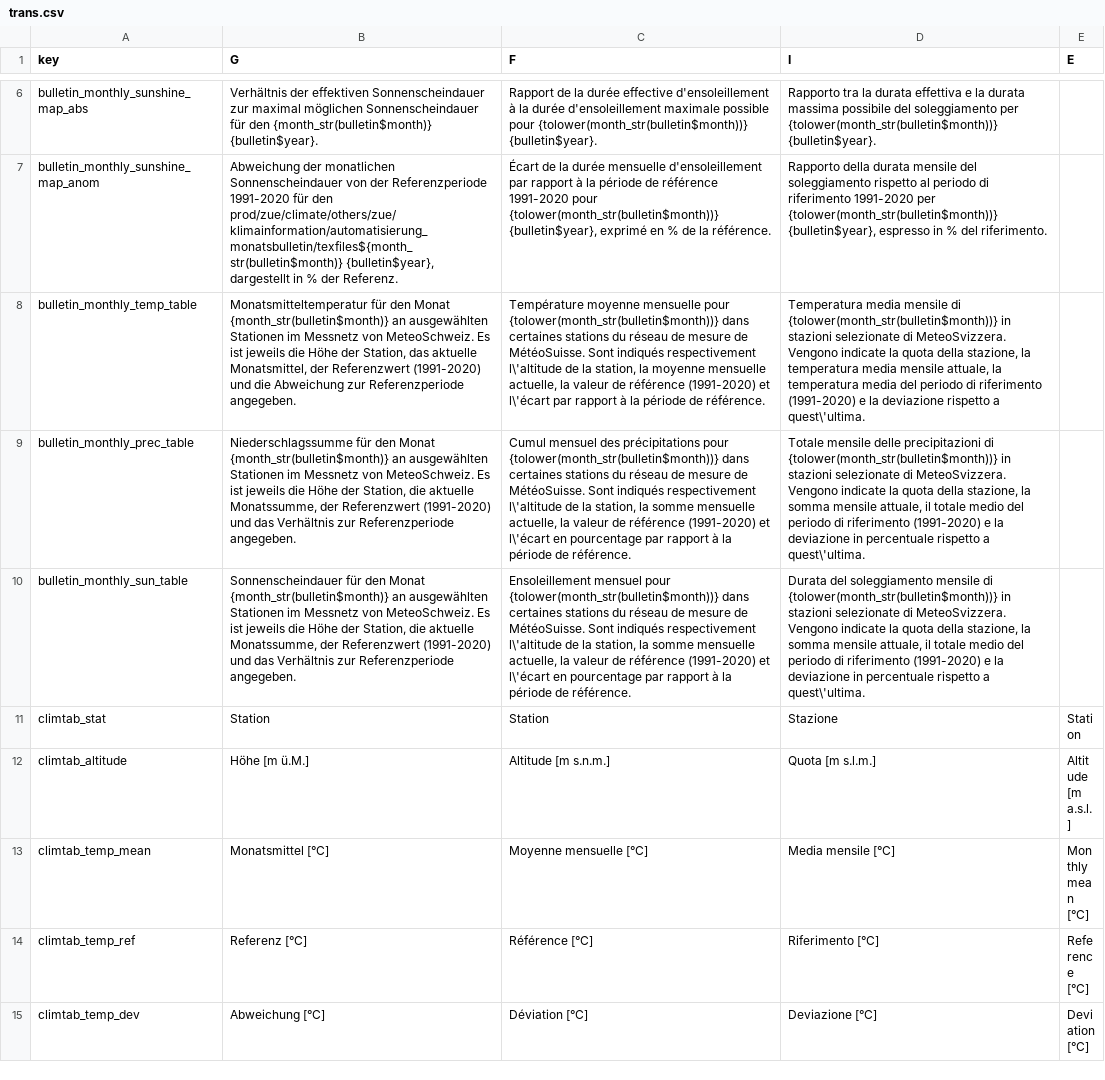
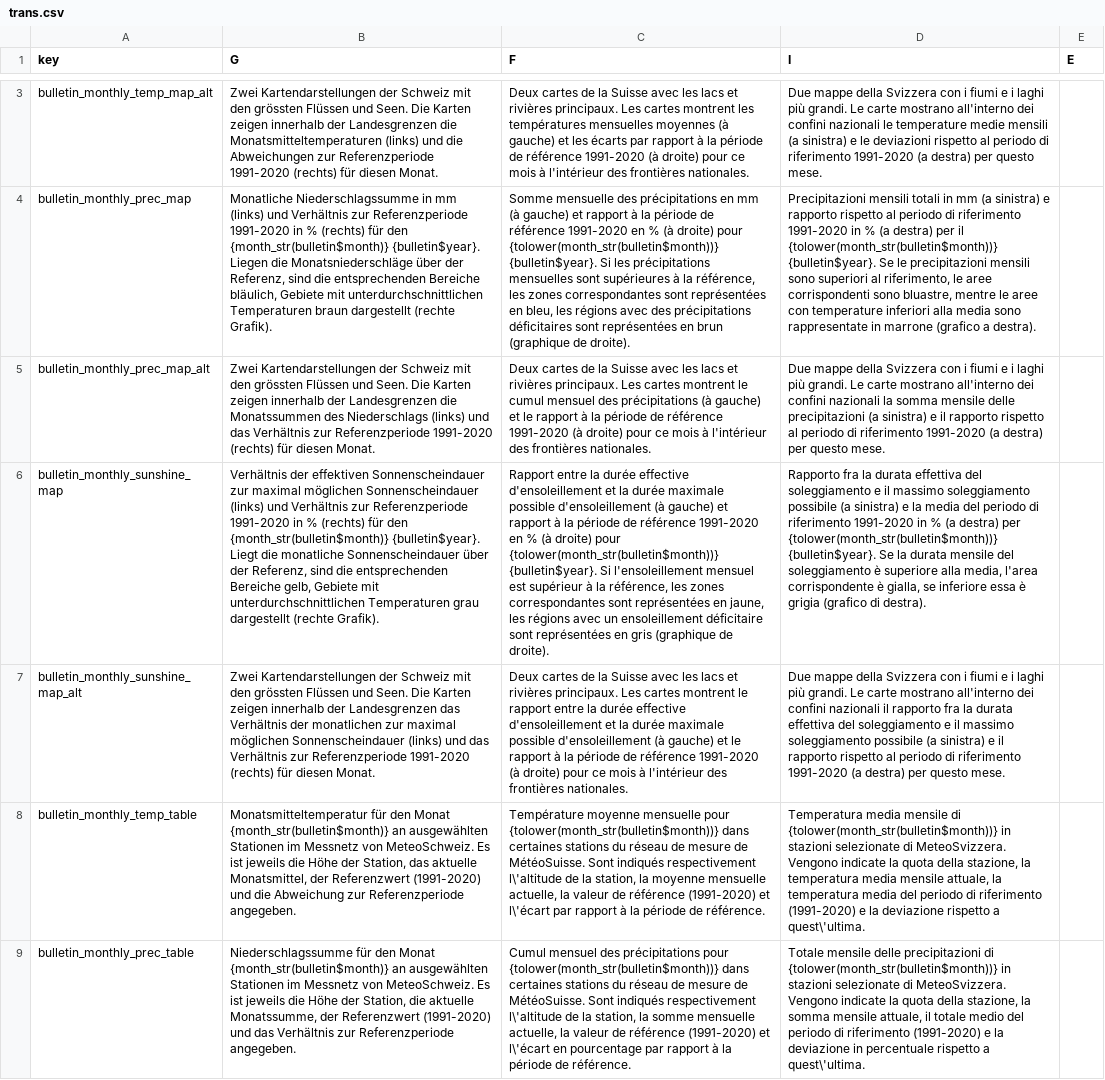
Before and after one commit to MeteoSwiss/cat.bulletin, a CSV file: inst/extdata/trans.csv, drawn as a sheet; only a part is shown, gaps mark what is left out; the shorter side is filled out with more unchanged rows; removed rows and columns are numbered as before the commit, all else as after; the diff covers the shown part only; the diff names each change by its address in the sheet, - before the commit and + after, or states it on an @@ line.

Commit message:
Join figures and fix translation issues

```diff
--- a/inst/extdata/trans.csv
+++ b/inst/extdata/trans.csv
+row 3: bulletin_monthly_temp_map_alt | Zwei Kartendarstellungen der Schweiz mit den grössten Flüssen und Seen. Die Karten zeigen innerhalb der Landesgrenzen die Monatsmitteltemperaturen (links) und die Abweichungen zur Referenzperiode 1991-2020 (rechts) für diesen Monat. | Deux cartes de la Suisse avec les lacs et rivières principaux. Les cartes montrent les températures mensuelles moyennes (à gauche) et les écarts par rapport à la période de référence 1991-2020 (à droite) pour ce mois à l'intérieur des frontières nationales. | Due mappe della Svizzera con i fiumi e i laghi più grandi. Le carte mostrano all'interno dei confini nazionali le temperature medie mensili (a sinistra) e le deviazioni rispetto al periodo di riferimento 1991-2020 (a destra) per questo mese.
+row 4: bulletin_monthly_prec_map | Monatliche Niederschlagssumme in mm (links) und Verhältnis zur Referenzperiode 1991-2020 in % (rechts) für den {month_str(bulletin$month)} {bulletin$year}. Liegen die Monatsniederschläge über der Referenz, sind die entsprechenden Bereiche bläulich, Gebiete mit unterdurchschnittlichen Temperaturen braun dargestellt (rechte Grafik). | Somme mensuelle des précipitations en mm (à gauche) et rapport à la période de référence 1991-2020 en % (à droite) pour {tolower(month_str(bulletin$month))} {bulletin$year}. Si les précipitations mensuelles sont supérieures à la référence, les zones correspondantes sont représentées en bleu, les régions avec des précipitations déficitaires sont représentées en brun (graphique de droite). | Precipitazioni mensili totali in mm (a sinistra) e rapporto rispetto al periodo di riferimento 1991-2020 in % (a destra) per il {tolower(month_str(bulletin$month))} {bulletin$year}. Se le precipitazioni mensili sono superiori al riferimento, le aree corrispondenti sono bluastre, mentre le aree con temperature inferiori alla media sono rappresentate in marrone (grafico a destra).
+row 5: bulletin_monthly_prec_map_alt | Zwei Kartendarstellungen der Schweiz mit den grössten Flüssen und Seen. Die Karten zeigen innerhalb der Landesgrenzen die Monatssummen des Niederschlags (links) und das Verhältnis zur Referenzperiode 1991-2020 (rechts) für diesen Monat. | Deux cartes de la Suisse avec les lacs et rivières principaux. Les cartes montrent le cumul mensuel des précipitations (à gauche) et le rapport à la période de référence 1991-2020 (à droite) pour ce mois à l'intérieur des frontières nationales. | Due mappe della Svizzera con i fiumi e i laghi più grandi. Le carte mostrano all'interno dei confini nazionali la somma mensile delle precipitazioni (a sinistra) e il rapporto rispetto al periodo di riferimento 1991-2020 (a destra) per questo mese.
-A6 (key): bulletin_monthly_sunshine_map_abs
+A6 (key): bulletin_monthly_sunshine_map
-B6 (G): …möglichen Sonnenscheindauer für den {month_str(bulletin$month)} {bulletin$year}.
+B6 (G): …möglichen Sonnenscheindauer (links) und Verhältnis zur Referenzperiode 1991-2020 in % (rechts) für den {month_str(bulletin$month)} {bulletin$year}. Liegt die monatliche Sonnenscheindauer über der Referenz, sind die entsprechenden Bereiche gelb, Gebiete mit unterdurchschnittlichen Temperaturen grau dargestellt (rechte Grafik).
-C6 (F): Rapport de la durée effective d'ensoleillement à la durée d'ensoleillement maximale possible pour {tolower(month_str(bulletin$month))} {bulletin$year}.
+C6 (F): Rapport entre la durée effective d'ensoleillement et la durée maximale possible d'ensoleillement (à gauche) et rapport à la période de référence 1991-2020 en % (à droite) pour {tolower(month_str(bulletin$month))} {bulletin$year}. Si l'ensoleillement mensuel est supérieur à la référence, les zones correspondantes sont représentées en jaune, les régions avec un ensoleillement déficitaire sont représentées en gris (graphique de droite).
-D6 (I): Rapporto tra la durata effettiva e la durata massima possibile del soleggiamento per {tolower(month_str(bulletin$month))} {bulletin$year}.
+D6 (I): Rapporto fra la durata effettiva del soleggiamento e il massimo soleggiamento possibile (a sinistra) e la media del periodo di riferimento 1991-2020 in % (a destra) per {tolower(month_str(bulletin$month))} {bulletin$year}. Se la durata mensile del soleggiamento è superiore alla media, l'area corrispondente è gialla, se inferiore essa è grigia (grafico di destra).
-row 7: bulletin_monthly_sunshine_map_anom | Abweichung der monatlichen Sonnenscheindauer von der Referenzperiode 1991-2020 für den prod/zue/climate/others/zue/klimainformation/automatisierung_monatsbulletin/texfiles${month_str(bulletin$month)} {bulletin$year}, dargestellt in % der Referenz. | Écart de la durée mensuelle d'ensoleillement par rapport à la période de référence 1991-2020 pour {tolower(month_str(bulletin$month))} {bulletin$year}, exprimé en % de la référence. | Rapporto della durata mensile del soleggiamento rispetto al periodo di riferimento 1991-2020 per {tolower(month_str(bulletin$month))} {bulletin$year}, espresso in % del riferimento.
+row 7: bulletin_monthly_sunshine_map_alt | Zwei Kartendarstellungen der Schweiz mit den grössten Flüssen und Seen. Die Karten zeigen innerhalb der Landesgrenzen das Verhältnis der monatlichen zur maximal möglichen Sonnenscheindauer (links) und das Verhältnis zur Referenzperiode 1991-2020 (rechts) für diesen Monat. | Deux cartes de la Suisse avec les lacs et rivières principaux. Les cartes montrent le rapport entre la durée effective d'ensoleillement et la durée maximale possible d'ensoleillement (à gauche) et le rapport à la période de référence 1991-2020 (à droite) pour ce mois à l'intérieur des frontières nationales. | Due mappe della Svizzera con i fiumi e i laghi più grandi. Le carte mostrano all'interno dei confini nazionali il rapporto fra la durata effettiva del soleggiamento e il massimo soleggiamento possibile (a sinistra) e il rapporto rispetto al periodo di riferimento 1991-2020 (a destra) per questo mese.
```
Also changed, not shown: 1 added row and 4 removed rows elsewhere in this file, 21 other files.
